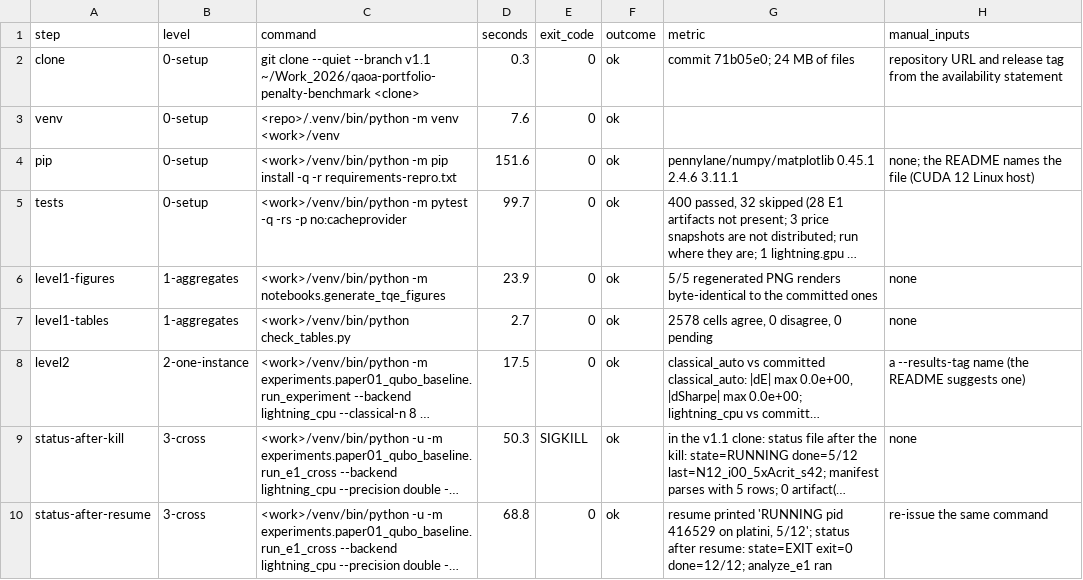
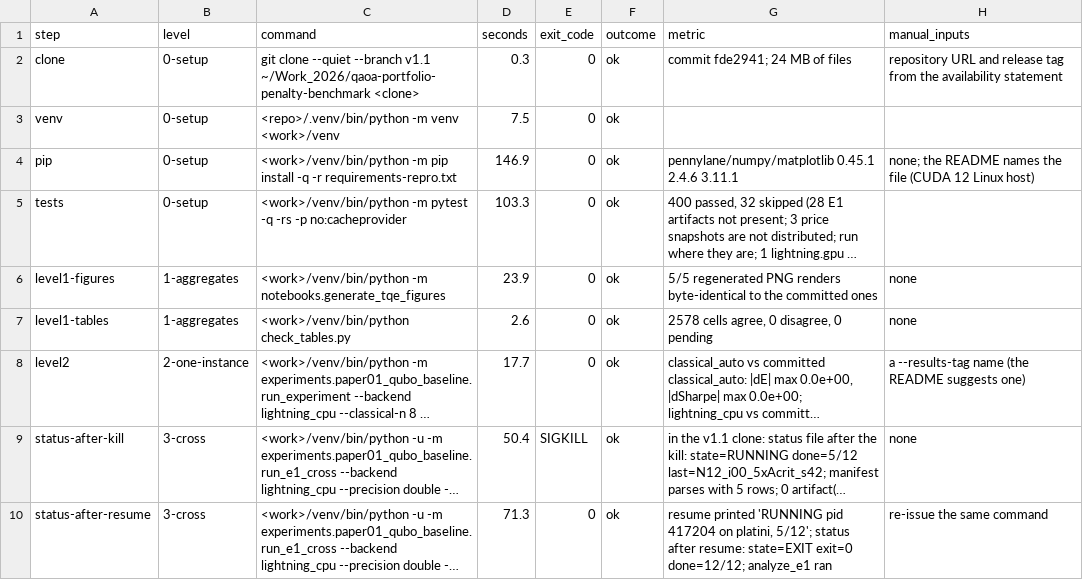
Before and after one commit to tobitaQ/qaoa-portfolio-penalty-benchmark, a CSV file: experiments/system_paper/results/paper02_es3_steps_v11.csv, drawn as a sheet; long unchanged cells end in …; the diff names each change by its address in the sheet, - before the commit and + after, or states it on an @@ line.

Commit message:
Reproduction package for "Measuring Metric and Sampling Distortions in Penalty-Encoded QAOA Portfolio Benchmarks"
Exported from the working repository at commit c3b2c246a697318ea2ec41f7e6a398e86b3b5fd5.

```diff
--- a/experiments/system_paper/results/paper02_es3_steps_v11.csv
+++ b/experiments/system_paper/results/paper02_es3_steps_v11.csv
-G2 (metric): commit 71b05e0; 24 MB of files
+G2 (metric): commit fde2941; 24 MB of files
-D3 (seconds): 7.6
+D3 (seconds): 7.5
-D4 (seconds): 151.6
+D4 (seconds): 146.9
-D5 (seconds): 99.7
+D5 (seconds): 103.3
-D7 (seconds): 2.7
+D7 (seconds): 2.6
-D8 (seconds): 17.5
+D8 (seconds): 17.7
-D9 (seconds): 50.3
+D9 (seconds): 50.4
-D10 (seconds): 68.8
+D10 (seconds): 71.3
-G10 (metric): …'RUNNING pid 416529 on platini,…
+G10 (metric): …'RUNNING pid 417204 on platini,…
```
Also changed, not shown: 4 other files.
